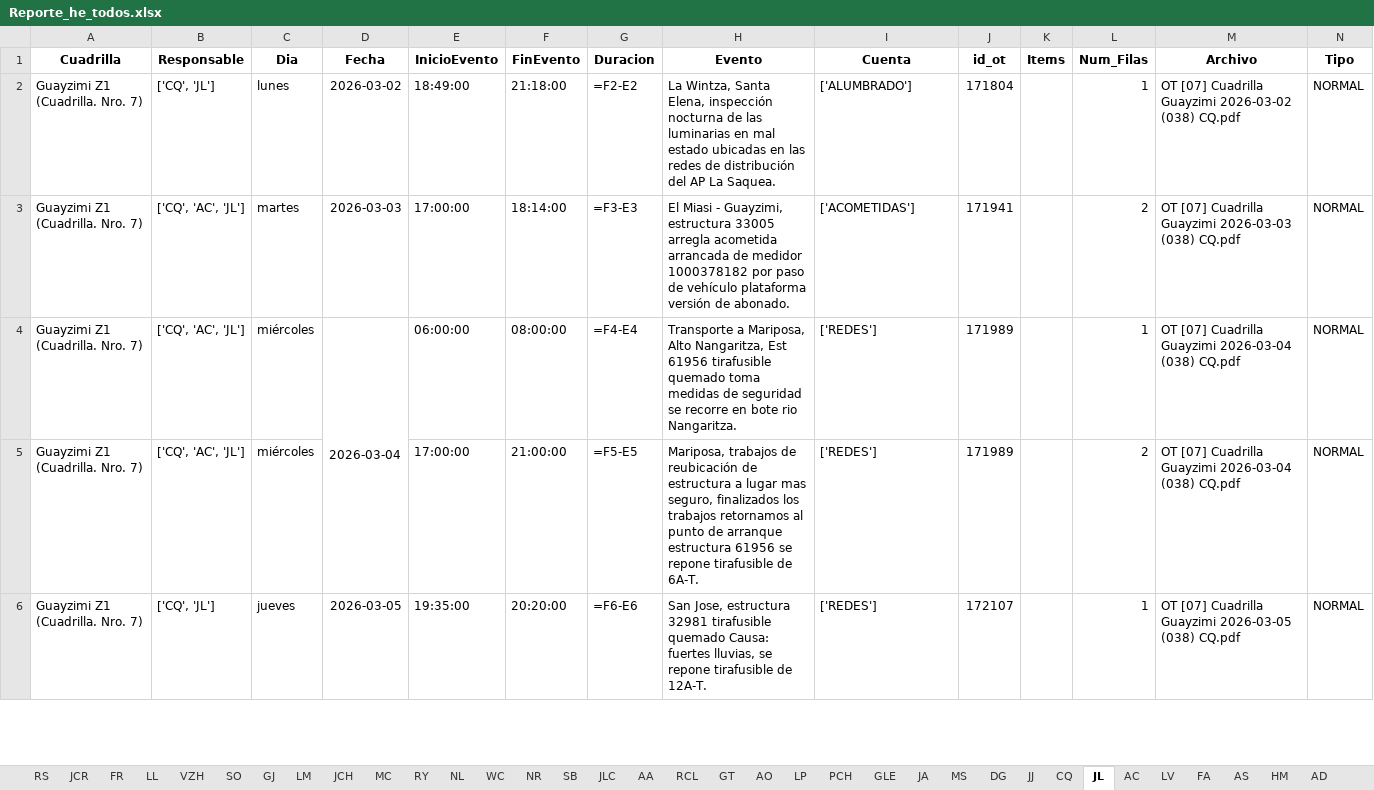
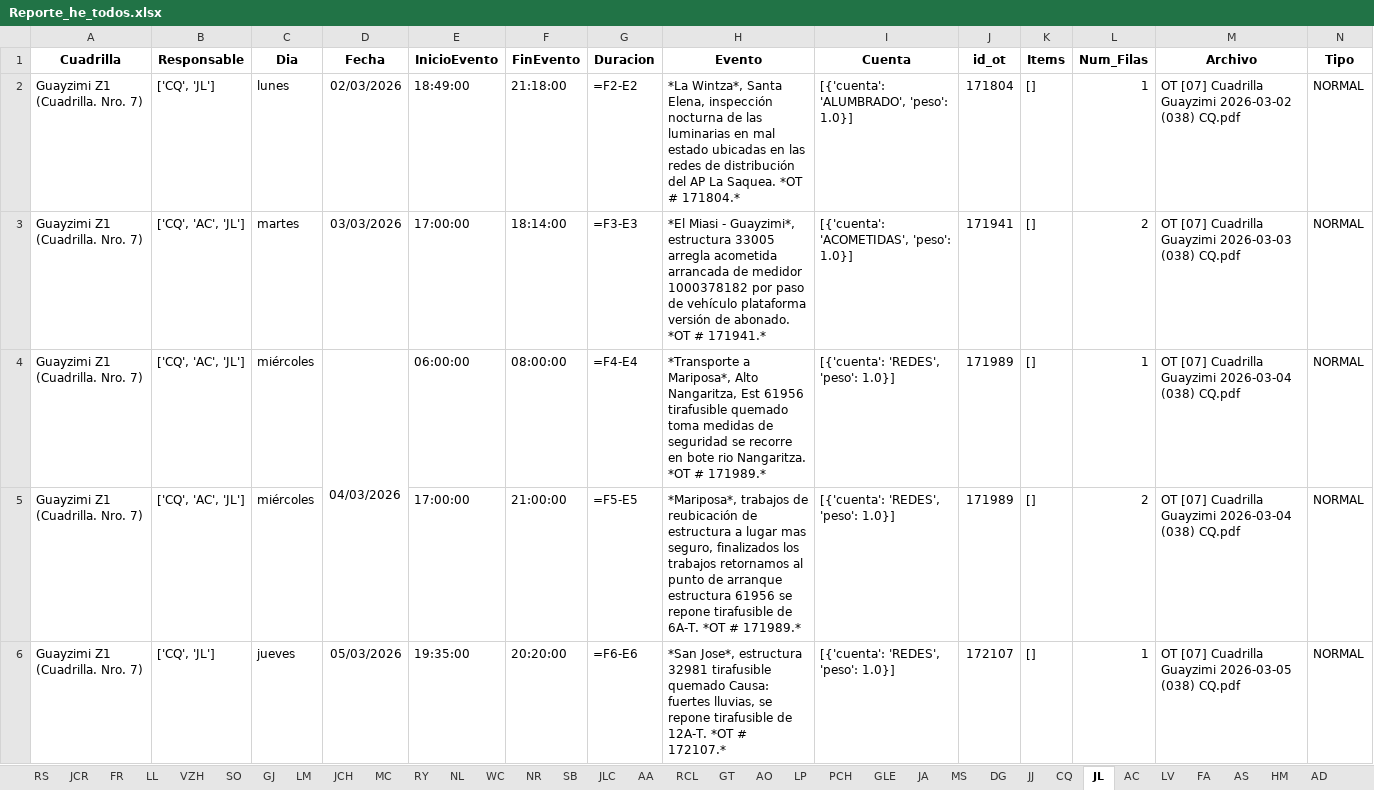
Before and after one commit to ernestopalacios/ordenes_de_trabajo, an Excel workbook: reporte/Reporte_he_todos.xlsx, sheet JL, drawn as a sheet; only a part is shown; values as stored, in another font and other column widths than the file's, no borders; formulas without a stored value are shown as written; the diff covers the shown part only; the diff names each change by its address in the sheet, - before the commit and + after, or states it on an @@ line.

```diff
--- a/reporte/Reporte_he_todos.xlsx (sheet JL)
+++ b/reporte/Reporte_he_todos.xlsx (sheet JL)
-D2 (Fecha): 2026-03-02
+D2 (Fecha): 02/03/2026
-H2 (Evento): La Wintza, Santa Elena, inspección nocturna de las luminarias en mal estado ubicadas en las redes de distribución del AP La Saquea.
+H2 (Evento): *La Wintza*, Santa Elena, inspección nocturna de las luminarias en mal estado ubicadas en las redes de distribución del AP La Saquea. *OT # 171804.*
-I2 (Cuenta): ['ALUMBRADO']
+I2 (Cuenta): [{'cuenta': 'ALUMBRADO', 'peso': 1.0}]
-K2:K6 (Items): (empty)
+K2:K6 (Items): []
-D3 (Fecha): 2026-03-03
+D3 (Fecha): 03/03/2026
-H3 (Evento): El Miasi - Guayzimi, estructura 33005 arregla acometida arrancada de medidor 1000378182 por paso de vehículo plataforma versión de abonado.
+H3 (Evento): *El Miasi - Guayzimi*, estructura 33005 arregla acometida arrancada de medidor 1000378182 por paso de vehículo plataforma versión de abonado. *OT # 171941.*
-I3 (Cuenta): ['ACOMETIDAS']
+I3 (Cuenta): [{'cuenta': 'ACOMETIDAS', 'peso': 1.0}]
-D4 (Fecha): 2026-03-04
+D4 (Fecha): 04/03/2026
-H4 (Evento): Transporte a Mariposa, Alto Nangaritza, Est 61956 tirafusible quemado toma medidas de seguridad se recorre en bote rio Nangaritza.
+H4 (Evento): *Transporte a Mariposa*, Alto Nangaritza, Est 61956 tirafusible quemado toma medidas de seguridad se recorre en bote rio Nangaritza. *OT # 171989.*
-I4:I6 (Cuenta): ['REDES']
+I4:I6 (Cuenta): [{'cuenta': 'REDES', 'peso': 1.0}]
-H5 (Evento): Mariposa, trabajos de reubicación de estructura a lugar mas seguro, finalizados los trabajos retornamos al punto de arranque estructura 61956 se repone tirafusible de 6A-T.
+H5 (Evento): *Mariposa*, trabajos de reubicación de estructura a lugar mas seguro, finalizados los trabajos retornamos al punto de arranque estructura 61956 se repone tirafusible de 6A-T. *OT # 171989.*
-D6 (Fecha): 2026-03-05
+D6 (Fecha): 05/03/2026
-H6 (Evento): San Jose, estructura 32981 tirafusible quemado Causa: fuertes lluvias, se repone tirafusible de 12A-T.
+H6 (Evento): *San Jose*, estructura 32981 tirafusible quemado Causa: fuertes lluvias, se repone tirafusible de 12A-T. *OT # 172107.*
```
Also changed, not shown: 9 added rows and 16 edited cells elsewhere in this sheet, sheet CQ, sheet AO, sheet MA, sheet RS, sheet PCH, sheet JLC, 33 more sheets, other sheet tabs, 2 other files.
